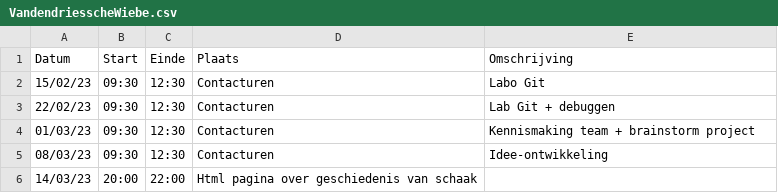
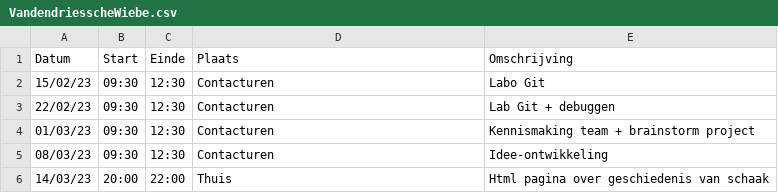
Before and after one commit to wiebe-vandendriessche/schaken, a CSV file: logboeken/VandendriesscheWiebe.csv, drawn as a sheet.

Commit message:
Update VandendriesscheWiebe.csv

```diff
--- a/logboeken/VandendriesscheWiebe.csv
+++ b/logboeken/VandendriesscheWiebe.csv
@@ -5,2 +5,2 @@ Datum,Start,Einde,Plaats,Omschrijving
 08/03/23,09:30,12:30,Contacturen,Idee-ontwikkeling
-14/03/23,20:00,22:00,Html pagina over geschiedenis van schaak
+14/03/23,20:00,22:00,Thuis,Html pagina over geschiedenis van schaak
```
